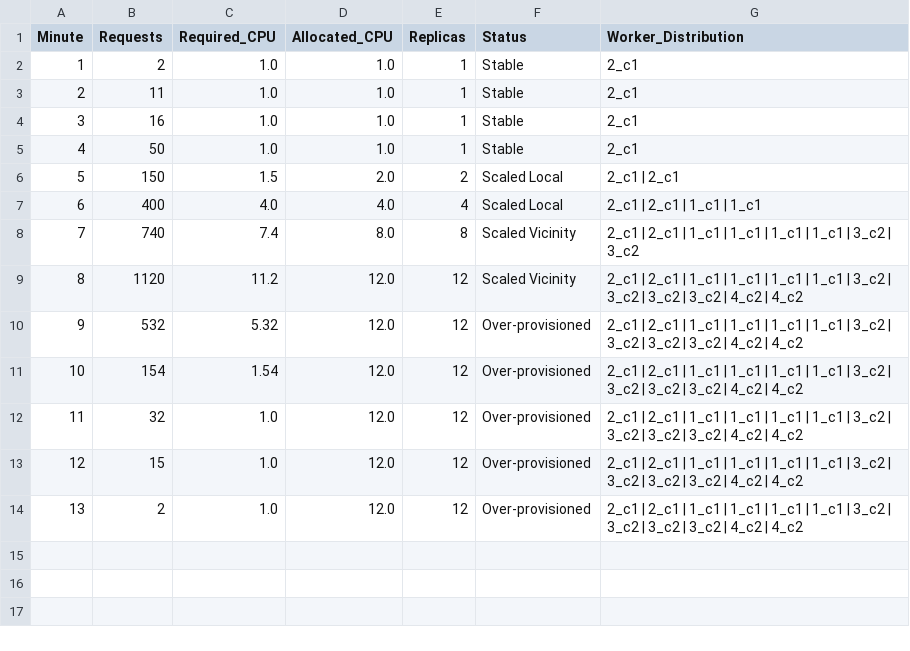
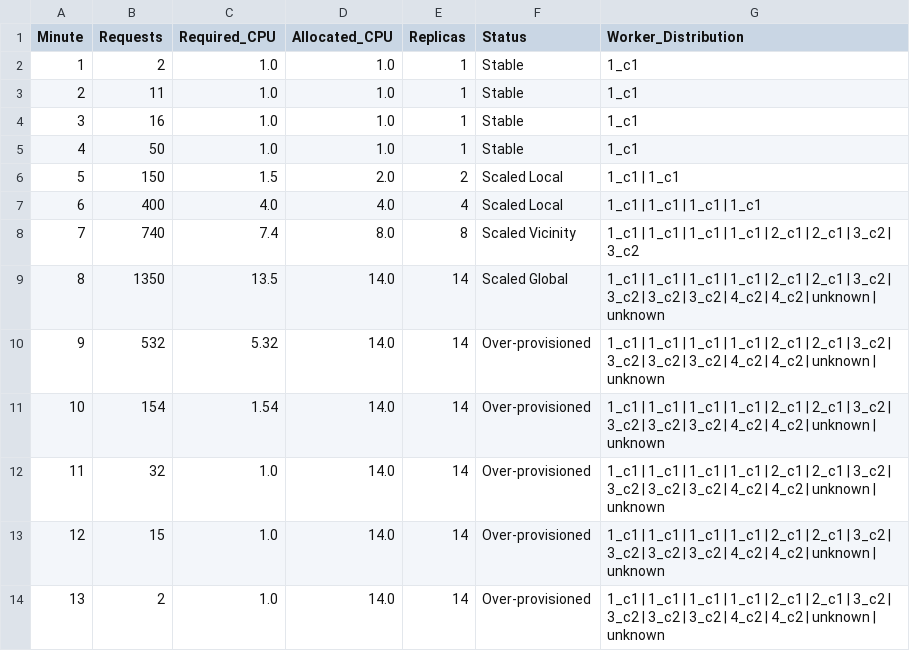
Before and after one commit to E837/edge_computing_thesis, a CSV file: thesis_simulation_results.csv, drawn as a sheet.

Commit message:
changed the sample dataset to test the global offloading. it's working but it shows the assigned worker as "unknown"

```diff
--- a/thesis_simulation_results.csv
+++ b/thesis_simulation_results.csv
@@ -1,14 +1,14 @@
 Minute,Requests,Required_CPU,Allocated_CPU,Replicas,Status,Worker_Distribution
-1,2,1.0,1.0,1,Stable,2_c1
-2,11,1.0,1.0,1,Stable,2_c1
-3,16,1.0,1.0,1,Stable,2_c1
-4,50,1.0,1.0,1,Stable,2_c1
-5,150,1.5,2.0,2,Scaled Local,2_c1 | 2_c1
-6,400,4.0,4.0,4,Scaled Local,2_c1 | 2_c1 | 1_c1 | 1_c1
-7,740,7.4,8.0,8,Scaled Vicinity,2_c1 | 2_c1 | 1_c1 | 1_c1 | 1_c1 | 1_c1 | 3_c2 | 3_c2
-8,1120,11.2,12.0,12,Scaled Vicinity,2_c1 | 2_c1 | 1_c1 | 1_c1 | 1_c1 | 1_c1 | 3_c2 | 3_c2 | 3_c2 | 3_c2 | 4_c2 | 4_c2
-9,532,5.32,12.0,12,Over-provisioned,2_c1 | 2_c1 | 1_c1 | 1_c1 | 1_c1 | 1_c1 | 3_c2 | 3_c2 | 3_c2 | 3_c2 | 4_c2 | 4_c2
-10,154,1.54,12.0,12,Over-provisioned,2_c1 | 2_c1 | 1_c1 | 1_c1 | 1_c1 | 1_c1 | 3_c2 | 3_c2 | 3_c2 | 3_c2 | 4_c2 | 4_c2
-11,32,1.0,12.0,12,Over-provisioned,2_c1 | 2_c1 | 1_c1 | 1_c1 | 1_c1 | 1_c1 | 3_c2 | 3_c2 | 3_c2 | 3_c2 | 4_c2 | 4_c2
-12,15,1.0,12.0,12,Over-provisioned,2_c1 | 2_c1 | 1_c1 | 1_c1 | 1_c1 | 1_c1 | 3_c2 | 3_c2 | 3_c2 | 3_c2 | 4_c2 | 4_c2
-13,2,1.0,12.0,12,Over-provisioned,2_c1 | 2_c1 | 1_c1 | 1_c1 | 1_c1 | 1_c1 | 3_c2 | 3_c2 | 3_c2 | 3_c2 | 4_c2 | 4_c2
+1,2,1.0,1.0,1,Stable,1_c1
+2,11,1.0,1.0,1,Stable,1_c1
+3,16,1.0,1.0,1,Stable,1_c1
+4,50,1.0,1.0,1,Stable,1_c1
+5,150,1.5,2.0,2,Scaled Local,1_c1 | 1_c1
+6,400,4.0,4.0,4,Scaled Local,1_c1 | 1_c1 | 1_c1 | 1_c1
+7,740,7.4,8.0,8,Scaled Vicinity,1_c1 | 1_c1 | 1_c1 | 1_c1 | 2_c1 | 2_c1 | 3_c2 | 3_c2
+8,1350,13.5,14.0,14,Scaled Global,1_c1 | 1_c1 | 1_c1 | 1_c1 | 2_c1 | 2_c1 | 3_c2 | 3_c2 | 3_c2 | 3_c2 | 4_c2 | 4_c2 | unknown | unknown
+9,532,5.32,14.0,14,Over-provisioned,1_c1 | 1_c1 | 1_c1 | 1_c1 | 2_c1 | 2_c1 | 3_c2 | 3_c2 | 3_c2 | 3_c2 | 4_c2 | 4_c2 | unknown | unknown
+10,154,1.54,14.0,14,Over-provisioned,1_c1 | 1_c1 | 1_c1 | 1_c1 | 2_c1 | 2_c1 | 3_c2 | 3_c2 | 3_c2 | 3_c2 | 4_c2 | 4_c2 | unknown | unknown
+11,32,1.0,14.0,14,Over-provisioned,1_c1 | 1_c1 | 1_c1 | 1_c1 | 2_c1 | 2_c1 | 3_c2 | 3_c2 | 3_c2 | 3_c2 | 4_c2 | 4_c2 | unknown | unknown
+12,15,1.0,14.0,14,Over-provisioned,1_c1 | 1_c1 | 1_c1 | 1_c1 | 2_c1 | 2_c1 | 3_c2 | 3_c2 | 3_c2 | 3_c2 | 4_c2 | 4_c2 | unknown | unknown
+13,2,1.0,14.0,14,Over-provisioned,1_c1 | 1_c1 | 1_c1 | 1_c1 | 2_c1 | 2_c1 | 3_c2 | 3_c2 | 3_c2 | 3_c2 | 4_c2 | 4_c2 | unknown | unknown
```
Also changed, not shown: test_log_bursts_modified.csv.
